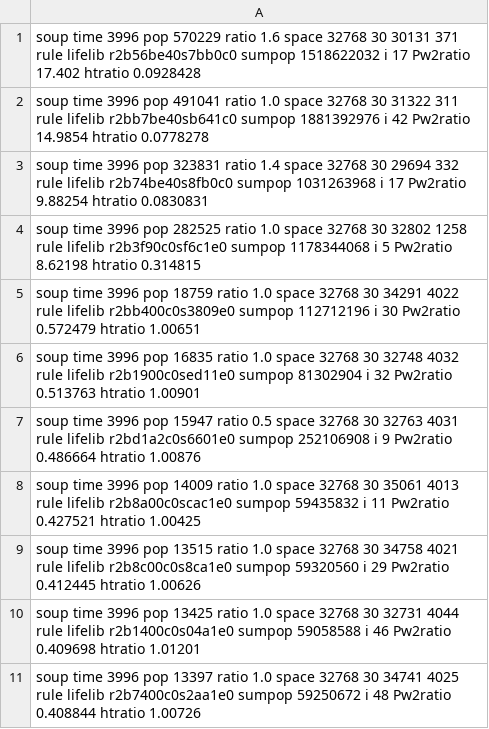
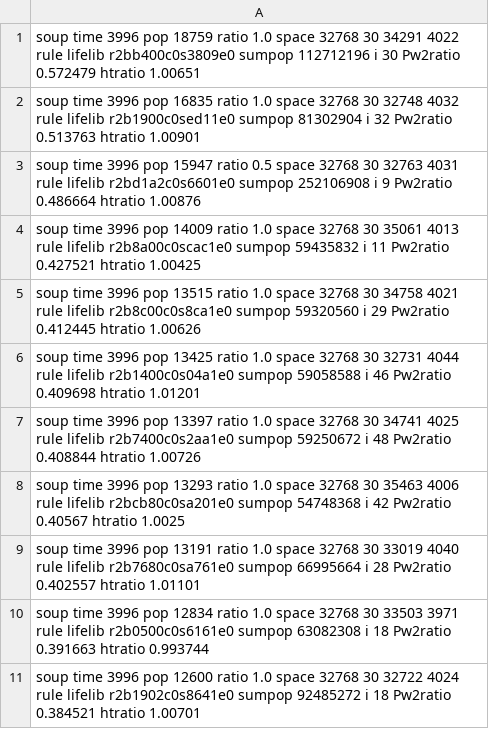
Before and after one commit to martin12333/PyMartinCA, a CSV file: JUPYTER/input/417.csv, drawn as a sheet; only a part is shown; the shorter side is filled out with more unchanged rows.

```diff
--- a/JUPYTER/input/417.csv
+++ b/JUPYTER/input/417.csv
@@ -1,5 +1 @@
-soup time 3996 pop 570229 ratio 1.6 space 32768 30 30131 371 rule lifelib r2b56be40s7bb0c0 sumpop 1518622032 i 17  Pw2ratio 17.402 htratio 0.0928428
-soup time 3996 pop 491041 ratio 1.0 space 32768 30 31322 311 rule lifelib r2bb7be40sb641c0 sumpop 1881392976 i 42  Pw2ratio 14.9854 htratio 0.0778278
-soup time 3996 pop 323831 ratio 1.4 space 32768 30 29694 332 rule lifelib r2b74be40s8fb0c0 sumpop 1031263968 i 17  Pw2ratio 9.88254 htratio 0.0830831
-soup time 3996 pop 282525 ratio 1.0 space 32768 30 32802 1258 rule lifelib r2b3f90c0sf6c1e0 sumpop 1178344068 i 5  Pw2ratio 8.62198 htratio 0.314815
 soup time 3996 pop 18759 ratio 1.0 space 32768 30 34291 4022 rule lifelib r2bb400c0s3809e0 sumpop 112712196 i 30  Pw2ratio 0.572479 htratio 1.00651
```
Also changed, not shown: JUPYTER/input/402.csv, 4 other files.
